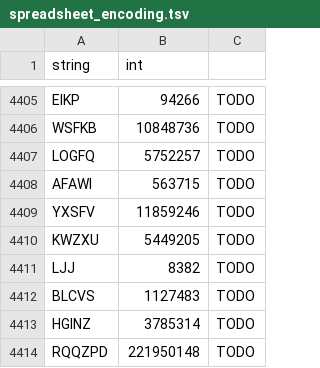
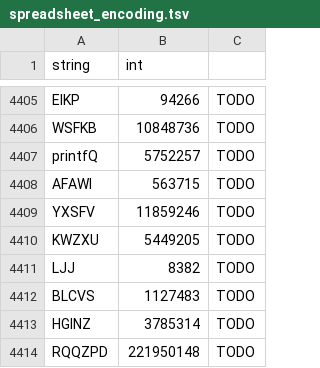
Before and after one commit to mauriciopoppe/competitive-programming, a TSV file: EPIJudge/test_data/spreadsheet_encoding.tsv, drawn as a sheet; only a part is shown, gaps mark what is left out.

```diff
--- a/EPIJudge/test_data/spreadsheet_encoding.tsv
+++ b/EPIJudge/test_data/spreadsheet_encoding.tsv
@@ -4406,3 +4406,3 @@ string	int
 "WSFKB"	10848736	TODO
-"LOGFQ"	5752257	TODO
+"printfQ"	5752257	TODO
 "AFAWI"	563715	TODO
```
Also changed, not shown: EPIJudge/test_data/is_anonymous_letter_constructible.tsv, EPIJudge/test_data/pretty_printing.tsv, 12 other files.
